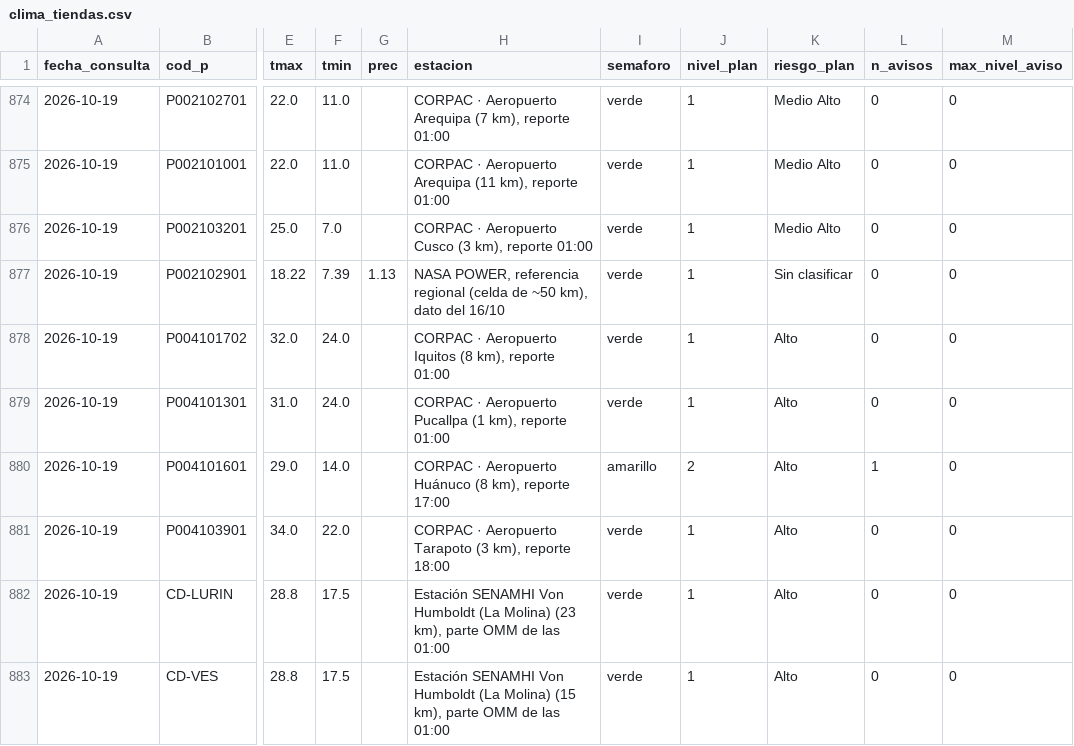
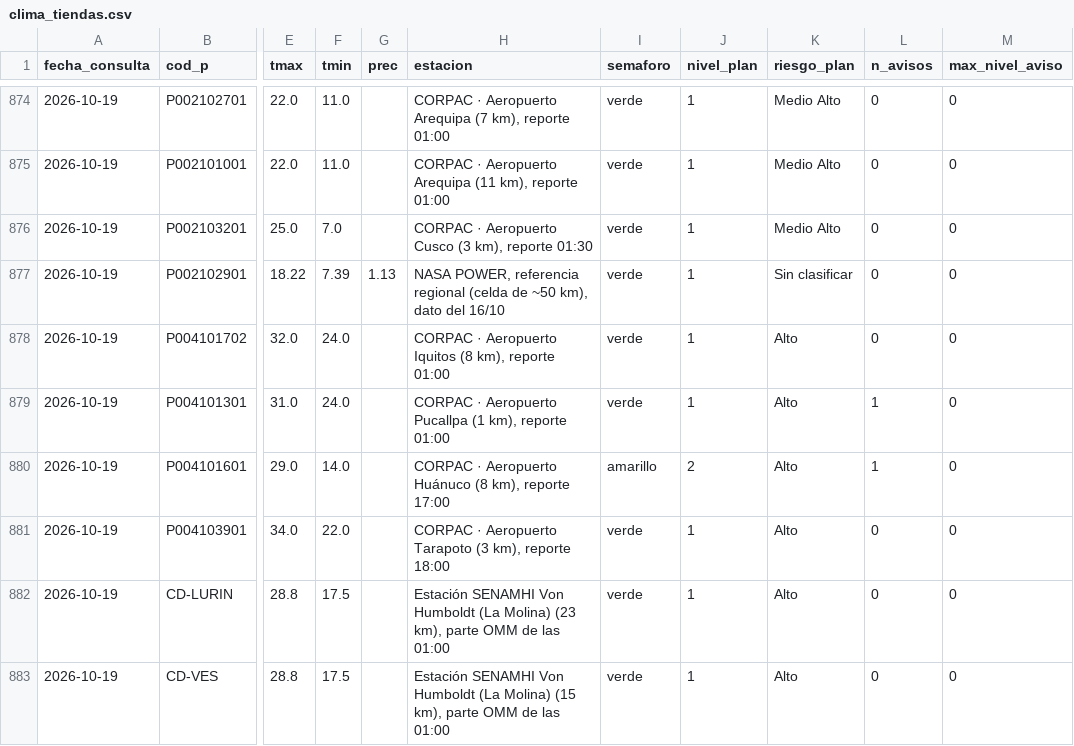
Before and after one commit to rodrigo51200-tech/monitor-fen, a CSV file: historial/clima_tiendas.csv, drawn as a sheet; only a part is shown, gaps mark what is left out; the diff names each change by its address in the sheet, - before the commit and + after, or states it on an @@ line.

```diff
--- a/historial/clima_tiendas.csv
+++ b/historial/clima_tiendas.csv
-H876 (estacion): …km), reporte 01:00
+H876 (estacion): …km), reporte 01:30
-L879 (n_avisos): 0
+L879 (n_avisos): 1
```
Also changed, not shown: historial/garua_pronostico.csv, 3 other files.
